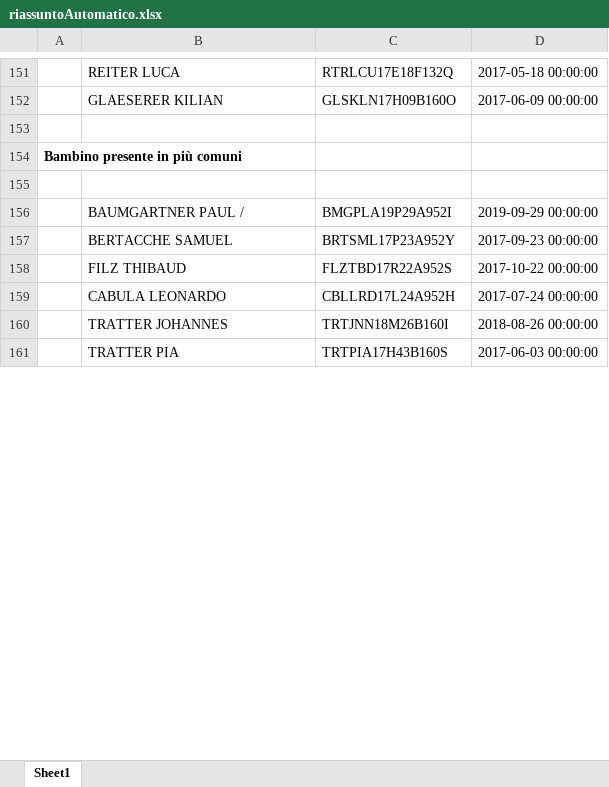
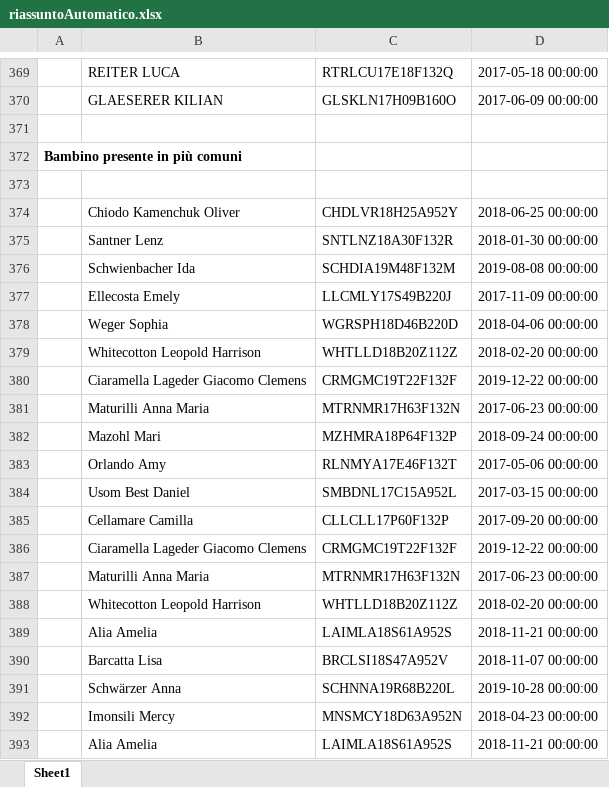
Before and after one commit to stfzz/max, an Excel workbook: riassuntoAutomatico.xlsx, sheet Sheet1, drawn as a sheet; only a part is shown, gaps mark what is left out; the shorter side is filled out with more unchanged rows; values as stored, in another font and other column widths than the file's, no borders; the diff covers the shown part only; the diff names each change by its address in the sheet, - before the commit and + after, or states it on an @@ line.

```diff
--- a/riassuntoAutomatico.xlsx (sheet Sheet1)
+++ b/riassuntoAutomatico.xlsx (sheet Sheet1)
+row 374:  | Chiodo Kamenchuk Oliver | CHDLVR18H25A952Y | 2018-06-25 00:00:00
+row 375:  | Santner Lenz | SNTLNZ18A30F132R | 2018-01-30 00:00:00
+row 376:  | Schwienbacher Ida | SCHDIA19M48F132M | 2019-08-08 00:00:00
+row 377:  | Ellecosta Emely | LLCMLY17S49B220J | 2017-11-09 00:00:00
+row 378:  | Weger Sophia | WGRSPH18D46B220D | 2018-04-06 00:00:00
+row 379:  | Whitecotton Leopold Harrison | WHTLLD18B20Z112Z | 2018-02-20 00:00:00
+row 380:  | Ciaramella Lageder Giacomo Clemens | CRMGMC19T22F132F | 2019-12-22 00:00:00
+row 381:  | Maturilli Anna Maria | MTRNMR17H63F132N | 2017-06-23 00:00:00
+row 382:  | Mazohl Mari | MZHMRA18P64F132P | 2018-09-24 00:00:00
+row 383:  | Orlando Amy | RLNMYA17E46F132T | 2017-05-06 00:00:00
+row 384:  | Usom Best Daniel | SMBDNL17C15A952L | 2017-03-15 00:00:00
+row 385:  | Cellamare Camilla | CLLCLL17P60F132P | 2017-09-20 00:00:00
+row 386:  | Ciaramella Lageder Giacomo Clemens | CRMGMC19T22F132F | 2019-12-22 00:00:00
+row 387:  | Maturilli Anna Maria | MTRNMR17H63F132N | 2017-06-23 00:00:00
+row 388:  | Whitecotton Leopold Harrison | WHTLLD18B20Z112Z | 2018-02-20 00:00:00
+row 389:  | Alia Amelia | LAIMLA18S61A952S | 2018-11-21 00:00:00
+row 390:  | Barcatta Lisa | BRCLSI18S47A952V | 2018-11-07 00:00:00
+row 391:  | Schwärzer Anna | SCHNNA19R68B220L | 2019-10-28 00:00:00
+row 392:  | Imonsili Mercy | MNSMCY18D63A952N | 2018-04-23 00:00:00
+row 393:  | Alia Amelia | LAIMLA18S61A952S | 2018-11-21 00:00:00
```
Also changed, not shown: 238 added rows, 79 moved rows and 18 edited cells elsewhere in this sheet, storico.xlsx, 1 other file.
